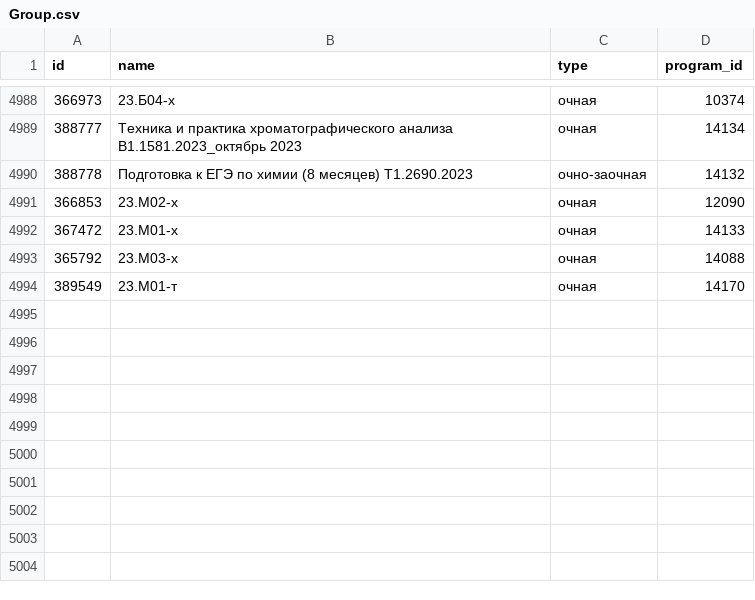
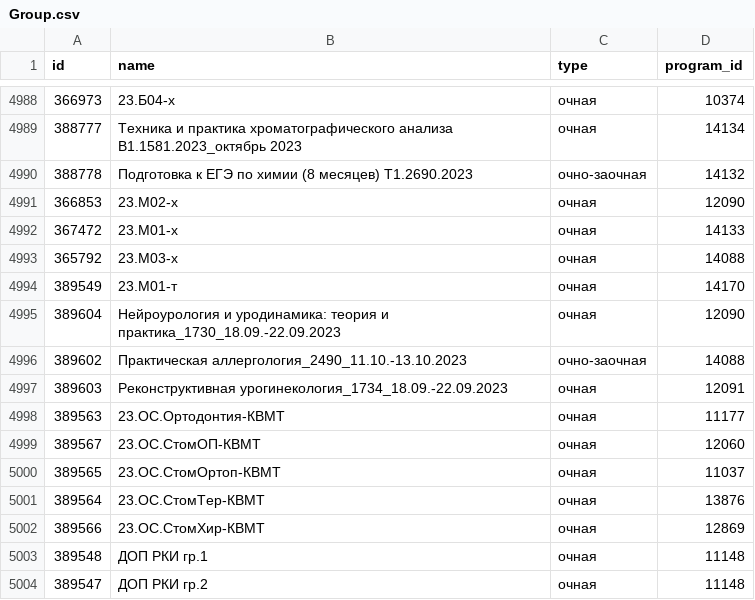
Before and after one commit to Anton-Kraev/timetable-database, a CSV file: CSV/Group.csv, drawn as a sheet; only a part is shown, gaps mark what is left out; the diff names each change by its address in the sheet, - before the commit and + after, or states it on an @@ line.

Commit message:
Change Educator, Group, Division and Program tables

```diff
--- a/CSV/Group.csv
+++ b/CSV/Group.csv
+row 4995: 389604 | Нейроурология и уродинамика: теория и практика_1730_18.09.-22.09.2023 | очная | 12090
+row 4996: 389602 | Практическая аллергология_2490_11.10.-13.10.2023 | очно-заочная | 14088
+row 4997: 389603 | Реконструктивная урогинекология_1734_18.09.-22.09.2023 | очная | 12091
+row 4998: 389563 | 23.ОС.Ортодонтия-КВМТ | очная | 11177
+row 4999: 389567 | 23.ОС.СтомОП-КВМТ | очная | 12060
+row 5000: 389565 | 23.ОС.СтомОртоп-КВМТ | очная | 11037
+row 5001: 389564 | 23.ОС.СтомТер-КВМТ | очная | 13876
+row 5002: 389566 | 23.ОС.СтомХир-КВМТ | очная | 12869
+row 5003: 389548 | ДОП РКИ гр.1 | очная | 11148
+row 5004: 389547 | ДОП РКИ гр.2 | очная | 11148
```
Also changed, not shown: CSV/Division.csv, CSV/Educator.csv.
